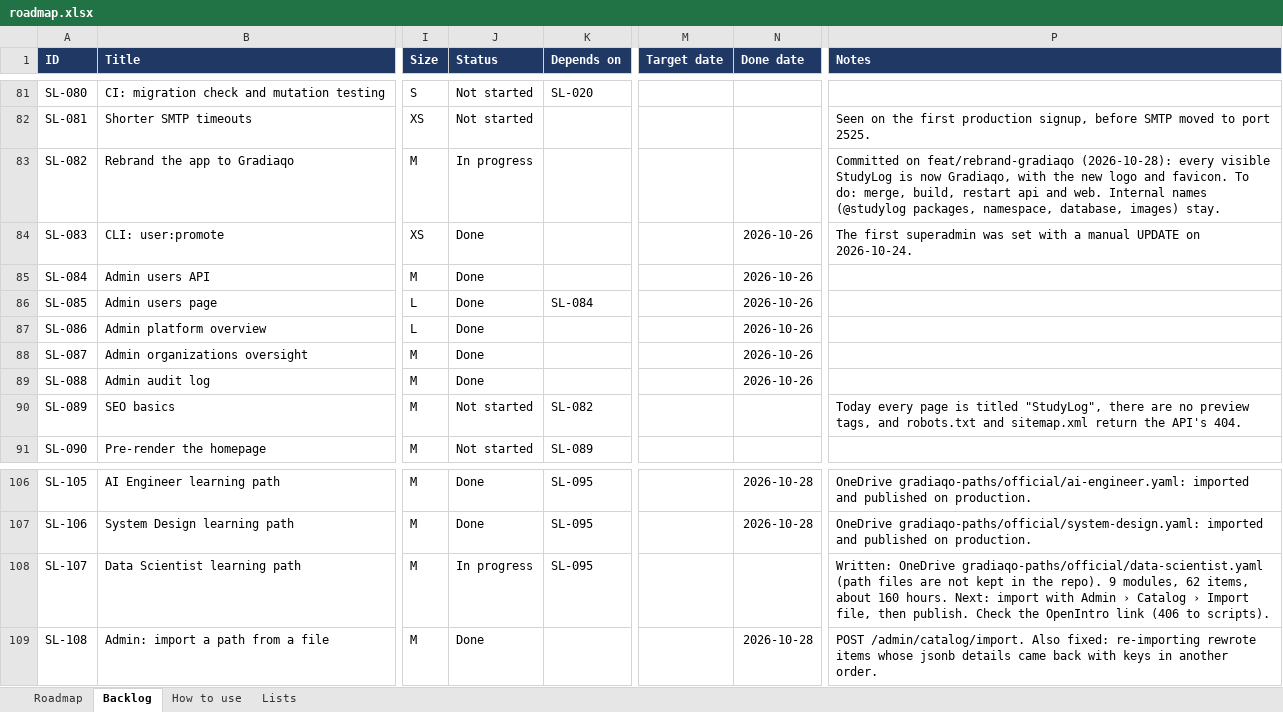
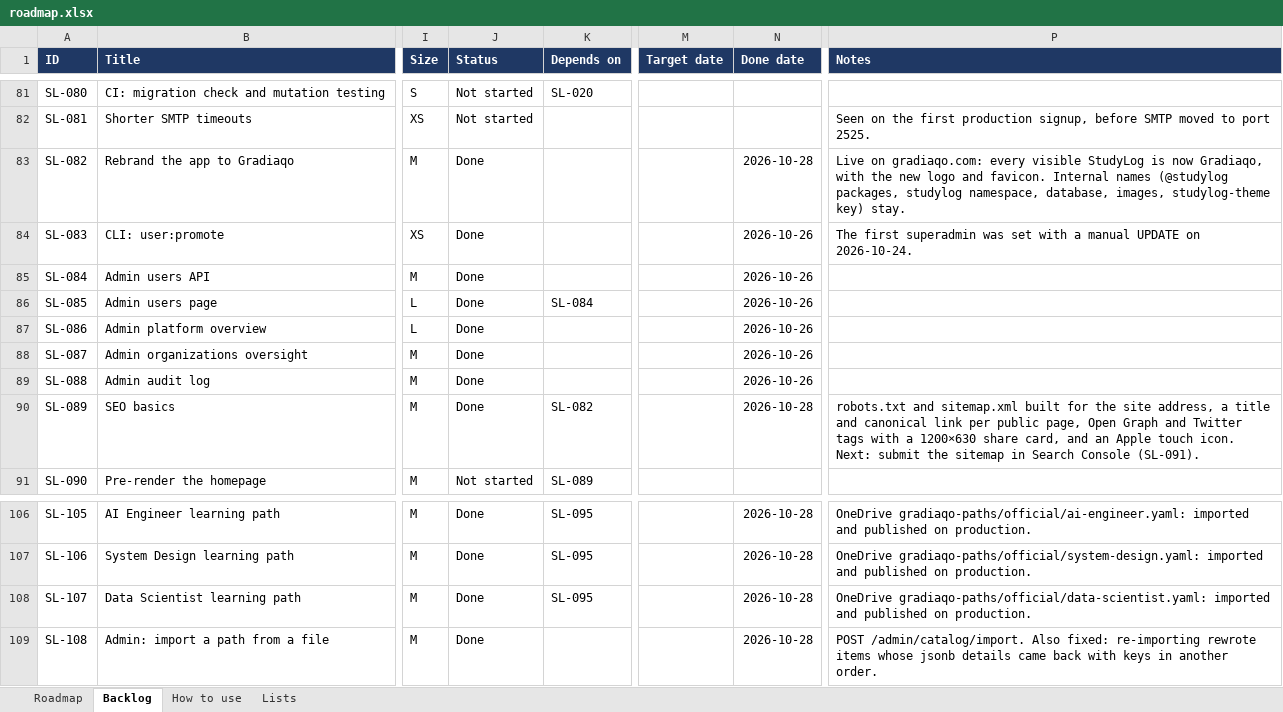
Before and after one commit to coolsamk7/gradiaqo, an Excel workbook: roadmap.xlsx, sheet Backlog, drawn as a sheet; only a part is shown, gaps mark what is left out; values as stored, in another font and other column widths than the file's, no borders; conditional formats and table styles not drawn; the diff names each change by its address in the sheet, - before the commit and + after, or states it on an @@ line.

```diff
--- a/roadmap.xlsx (sheet Backlog)
+++ b/roadmap.xlsx (sheet Backlog)
-J83 (Status): In progress
+J83 (Status): Done
-N83 (Done date): (empty)
+N83 (Done date): 2026-10-28
-P83 (Notes): Committed on feat/rebrand-gradiaqo (2026-10-28): every visible StudyLog is now Gradiaqo, with the new logo and favicon. To do: merge, build, restart api and web. Internal names (@studylog packages, namespace, database, images) stay.
+P83 (Notes): Live on gradiaqo.com: every visible StudyLog is now Gradiaqo, with the new logo and favicon. Internal names (@studylog packages, studylog namespace, database, images, studylog-theme key) stay.
-J90 (Status): Not started
+J90 (Status): Done
-N90 (Done date): (empty)
+N90 (Done date): 2026-10-28
-P90 (Notes): Today every page is titled "StudyLog", there are no preview tags, and robots.txt and sitemap.xml return the API's 404.
+P90 (Notes): robots.txt and sitemap.xml built for the site address, a title and canonical link per public page, Open Graph and Twitter tags with a 1200×630 share card, and an Apple touch icon. Next: submit the sitemap in Search Console (SL-091).
-J108 (Status): In progress
+J108 (Status): Done
-N108 (Done date): (empty)
+N108 (Done date): 2026-10-28
-P108 (Notes): Written: OneDrive gradiaqo-paths/official/data-scientist.yaml (path files are not kept in the repo). 9 modules, 62 items, about 160 hours. Next: import with Admin › Catalog › Import file, then publish. Check the OpenIntro link (406 to scripts).
+P108 (Notes): OneDrive gradiaqo-paths/official/data-scientist.yaml: imported and published on production.
```
